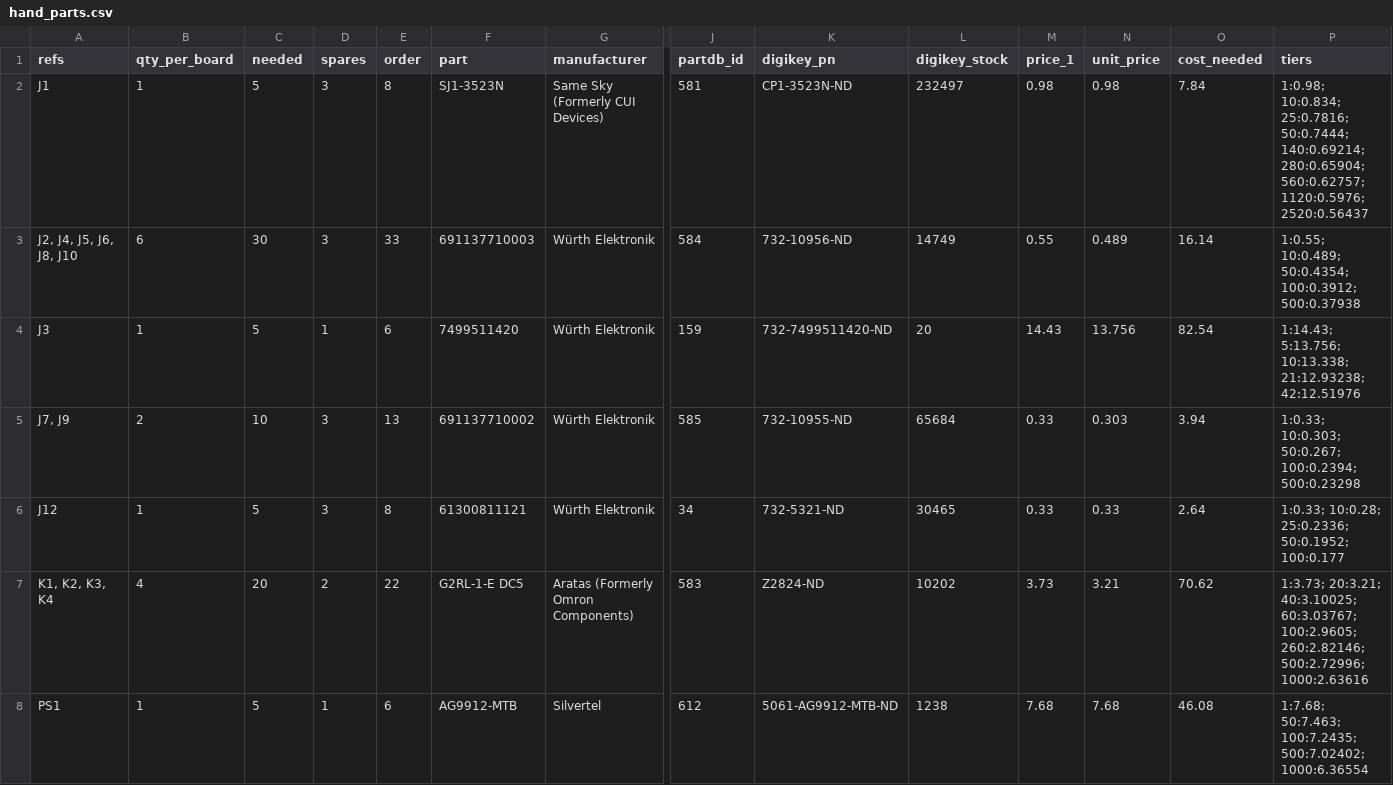
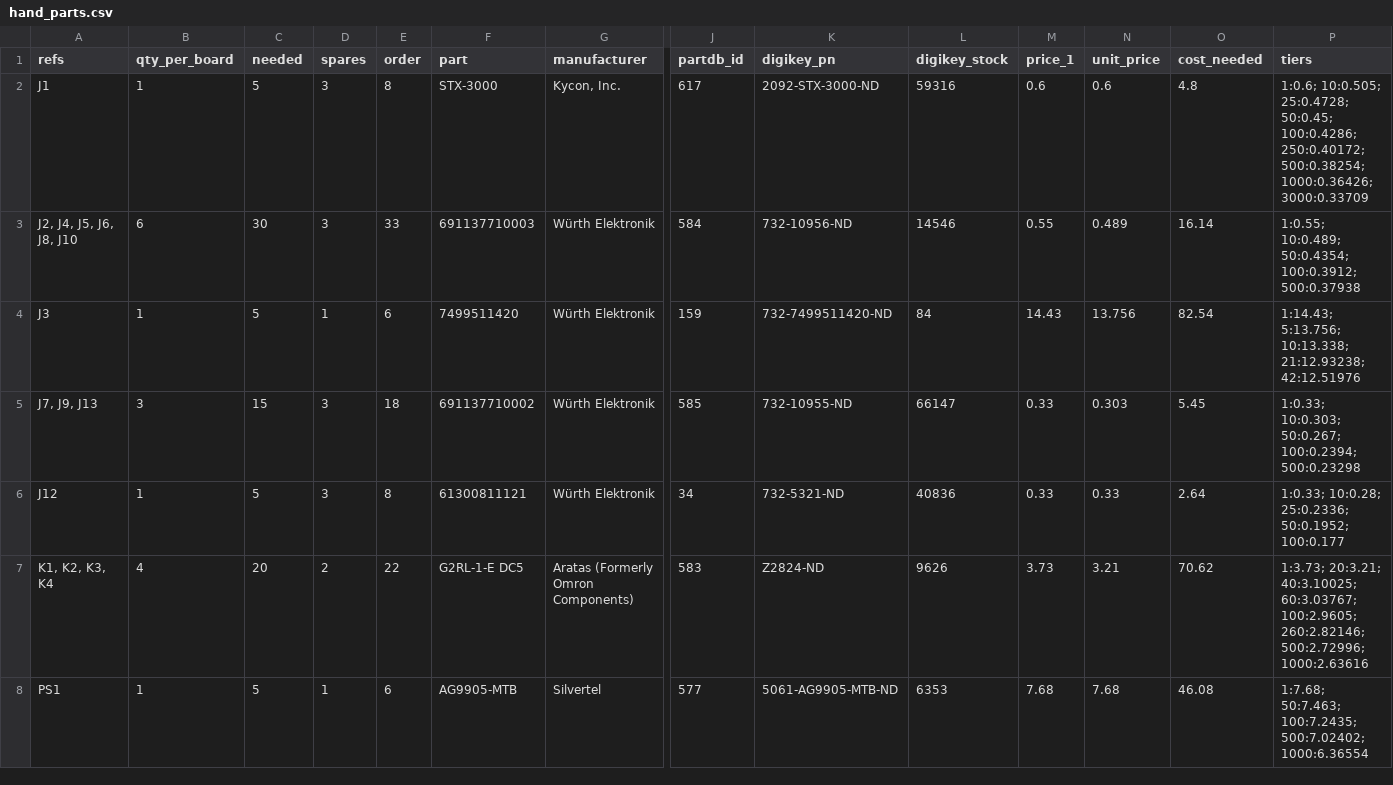
Before and after one commit to OpenHaunt/node, a CSV file: hardware/OH_Node_V0_Prototype/production/jlc_final/hand_parts.csv, drawn as a sheet; only a part is shown, gaps mark what is left out; the diff names each change by its address in the sheet, - before the commit and + after, or states it on an @@ line.

```diff
--- a/hardware/OH_Node_V0_Prototype/production/jlc_final/hand_parts.csv
+++ b/hardware/OH_Node_V0_Prototype/production/jlc_final/hand_parts.csv
-F2 (part): SJ1-3523N
+F2 (part): STX-3000
-G2 (manufacturer): Same Sky (Formerly CUI Devices)
+G2 (manufacturer): Kycon, Inc.
-J2 (partdb_id): 581
+J2 (partdb_id): 617
-K2 (digikey_pn): CP1-3523N-ND
+K2 (digikey_pn): 2092-STX-3000-ND
-L2 (digikey_stock): 232497
+L2 (digikey_stock): 59316
-M2 (price_1): 0.98
+M2 (price_1): 0.6
-N2 (unit_price): 0.98
+N2 (unit_price): 0.6
-O2 (cost_needed): 7.84
+O2 (cost_needed): 4.8
-P2 (tiers): 1:0.98; 10:0.834; 25:0.7816; 50:0.7444; 140:0.69214; 280:0.65904; 560:0.62757; 1120:0.5976; 2520:0.56437
+P2 (tiers): 1:0.6; 10:0.505; 25:0.4728; 50:0.45; 100:0.4286; 250:0.40172; 500:0.38254; 1000:0.36426; 3000:0.33709
-L3 (digikey_stock): 14749
+L3 (digikey_stock): 14546
-L4 (digikey_stock): 20
+L4 (digikey_stock): 84
-A5 (refs): J7, J9
+A5 (refs): J7, J9, J13
-B5 (qty_per_board): 2
+B5 (qty_per_board): 3
-C5 (needed): 10
+C5 (needed): 15
-E5 (order): 13
+E5 (order): 18
-L5 (digikey_stock): 65684
+L5 (digikey_stock): 66147
-O5 (cost_needed): 3.94
+O5 (cost_needed): 5.45
-L6 (digikey_stock): 30465
+L6 (digikey_stock): 40836
-L7 (digikey_stock): 10202
+L7 (digikey_stock): 9626
-F8 (part): AG9912-MTB
+F8 (part): AG9905-MTB
-J8 (partdb_id): 612
+J8 (partdb_id): 577
-K8 (digikey_pn): 5061-AG9912-MTB-ND
+K8 (digikey_pn): 5061-AG9905-MTB-ND
-L8 (digikey_stock): 1238
+L8 (digikey_stock): 6353
```
Also changed, not shown: hardware/OH_Node_V0_Prototype/production/jlc_final/bom.csv, hardware/OH_Node_V0_Prototype/production/jlc_final/hand_parts_wurth.csv, 13 other files.
